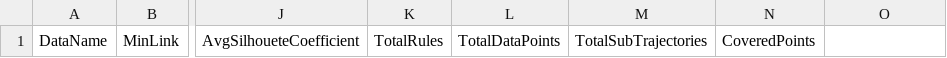
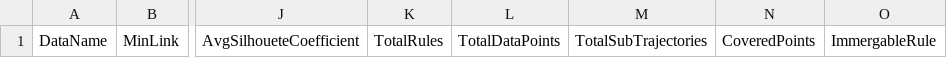
Before and after one commit to qingzheli/TrajViz, a CSV file: evaluation/allsummary.csv, drawn as a sheet; only a part is shown, gaps mark what is left out; the diff names each change by its address in the sheet, - before the commit and + after, or states it on an @@ line.

```diff
--- a/evaluation/allsummary.csv
+++ b/evaluation/allsummary.csv
-O1: (empty)
+O1: ImmergableRule
```
Also changed, not shown: 6 other files.
